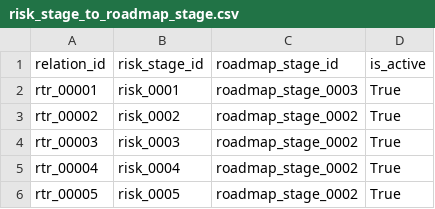
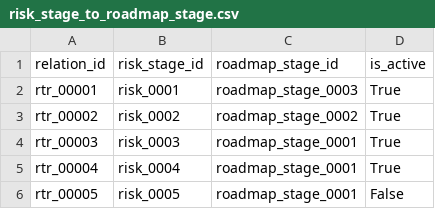
Before and after one commit to multiful/Vulnerable_Groups_RAG, a CSV file: data/canonical/relations/risk_stage_to_roadmap_stage.csv, drawn as a sheet.

```diff
--- a/data/canonical/relations/risk_stage_to_roadmap_stage.csv
+++ b/data/canonical/relations/risk_stage_to_roadmap_stage.csv
@@ -3,4 +3,4 @@ rtr_00001,risk_0001,roadmap_stage_0003,True
 rtr_00002,risk_0002,roadmap_stage_0002,True
-rtr_00003,risk_0003,roadmap_stage_0002,True
-rtr_00004,risk_0004,roadmap_stage_0002,True
-rtr_00005,risk_0005,roadmap_stage_0002,True
+rtr_00003,risk_0003,roadmap_stage_0001,True
+rtr_00004,risk_0004,roadmap_stage_0001,True
+rtr_00005,risk_0005,roadmap_stage_0001,False
```
Also changed, not shown: data/canonical/relations/support_program_risk_stage_mapping.csv, data/processed/master/target_group_master.csv, 13 other files.
